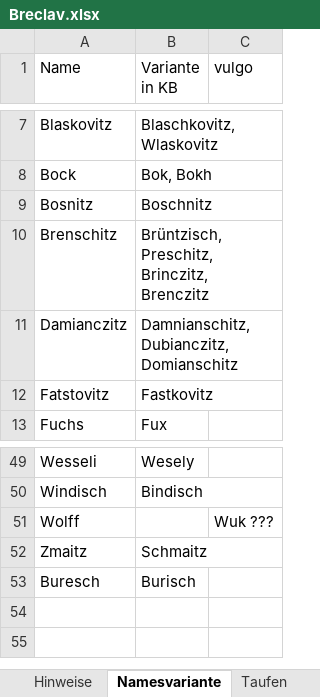
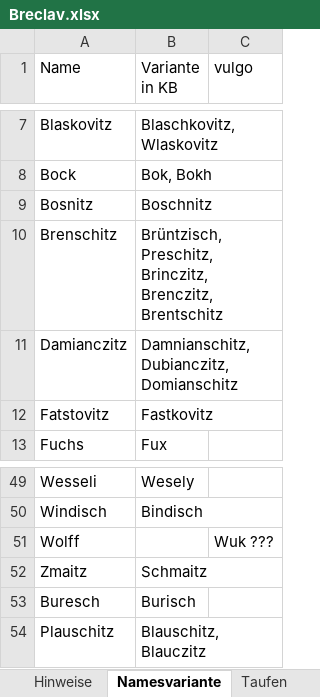
Before and after one commit to jmplonka/Ahnenforschung-OFB, an Excel workbook: Breclav.xlsx, sheet Namesvariante, drawn as a sheet; only a part is shown, gaps mark what is left out; values as stored, in another font and other column widths than the file's, no borders; the diff names each change by its address in the sheet, - before the commit and + after, or states it on an @@ line.

```diff
--- a/Breclav.xlsx (sheet Namesvariante)
+++ b/Breclav.xlsx (sheet Namesvariante)
-B10 (Variante in KB): …Preschitz, Brinczitz, Brenczitz
+B10 (Variante in KB): …Preschitz, Brinczitz, Brenczitz, Brentschitz
+row 54: Plauschitz | Blauschitz, Blauczitz
```
Also changed, not shown: sheet Bestattungen, sheet Taufen, sheet Hochzeiten, other sheet tabs, 1 other file.
